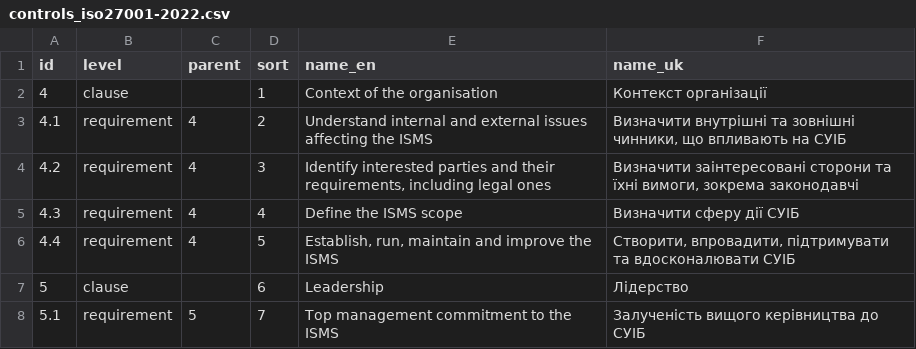
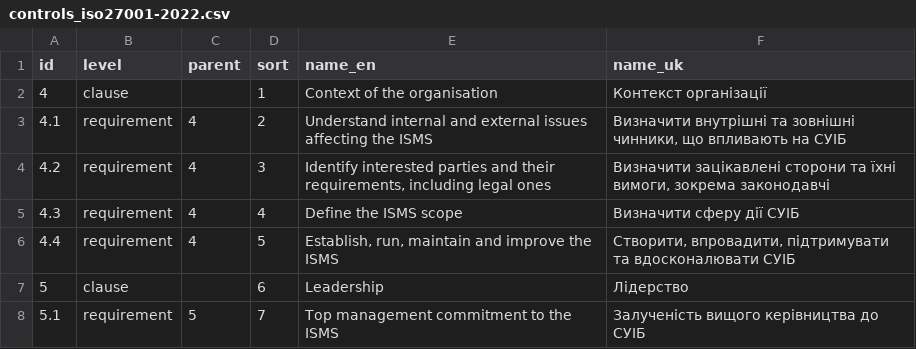
Before and after one commit to Ivan-Gokin/grc-foundation-ua, a CSV file: data/controls_iso27001-2022.csv, drawn as a sheet; only a part is shown.

```diff
--- a/data/controls_iso27001-2022.csv
+++ b/data/controls_iso27001-2022.csv
@@ -3,3 +3,3 @@ id,level,parent,sort,name_en,name_uk
 4.1,requirement,4,2,Understand internal and external issues affecting the ISMS,"Визначити внутрішні та зовнішні чинники, що впливають на СУІБ"
-4.2,requirement,4,3,"Identify interested parties and their requirements, including legal ones","Визначити заінтересовані сторони та їхні вимоги, зокрема законодавчі"
+4.2,requirement,4,3,"Identify interested parties and their requirements, including legal ones","Визначити зацікавлені сторони та їхні вимоги, зокрема законодавчі"
 4.3,requirement,4,4,Define the ISMS scope,Визначити сферу дії СУІБ
```
Also changed, not shown: 10 other files.
